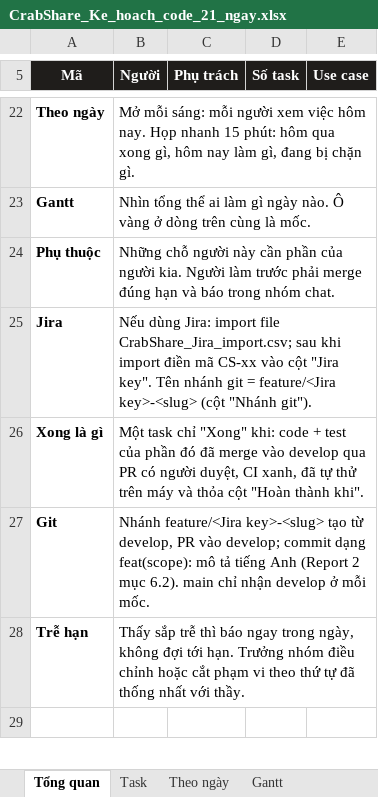
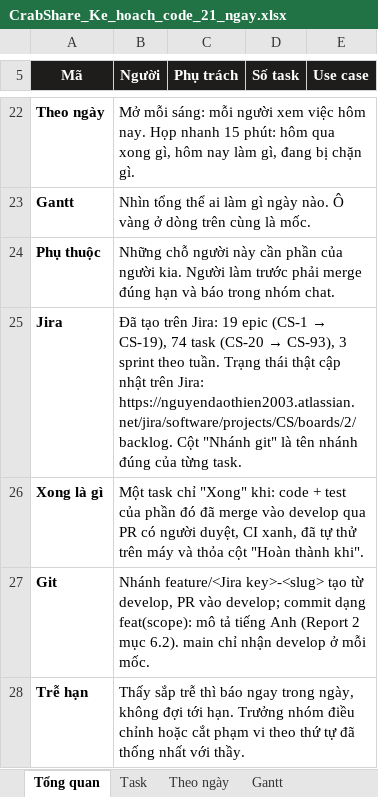
Before and after one commit to thienhoibai/crabshare, an Excel workbook: docs/plan/CrabShare_Ke_hoach_code_21_ngay.xlsx, sheet Tổng quan, drawn as a sheet; only a part is shown, gaps mark what is left out; the shorter side is filled out with more unchanged rows; values as stored, in another font and other column widths than the file's, no borders; the diff names each change by its address in the sheet, - before the commit and + after, or states it on an @@ line.

```diff
--- a/docs/plan/CrabShare_Ke_hoach_code_21_ngay.xlsx (sheet Tổng quan)
+++ b/docs/plan/CrabShare_Ke_hoach_code_21_ngay.xlsx (sheet Tổng quan)
@@ B25 (Người): Nếu dùng Jira: import file CrabShare_Jira_import.csv; sau khi import điền mã CS-xx vào cột "Jira key". Tên nhánh git = feature/<Jira key>-<slug> (cột "Nhánh git"). → Đã tạo trên Jira: 19 epic (CS-1 → CS-19), 74 task (CS-20 → CS-93), 3 sprint theo tuần. Trạng thái thật cập nhật trên Jira: https://nguyendaothien2003.atlassian.net/jira/software/projects/CS/boards/2/backlog. Cột "Nhánh git" là tên nhánh đúng của từng task. @@
```
Also changed, not shown: sheet Task, sheet Theo ngày, 2 other files.
